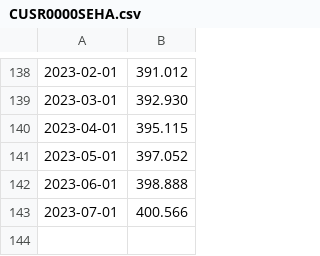
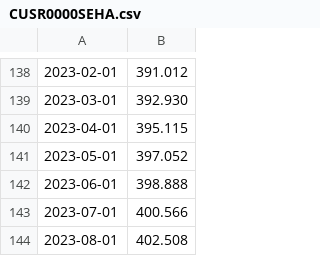
Before and after one commit to evbauer/AstroStipends, a CSV file: CUSR0000SEHA.csv, drawn as a sheet; only a part is shown, gaps mark what is left out; the diff names each change by its address in the sheet, - before the commit and + after, or states it on an @@ line.

```diff
--- a/CUSR0000SEHA.csv
+++ b/CUSR0000SEHA.csv
+row 144: 2023-08-01 | 402.508
```
Also changed, not shown: CPIAUCSL.csv, CUURA103SEHA.csv, 3 other files.
